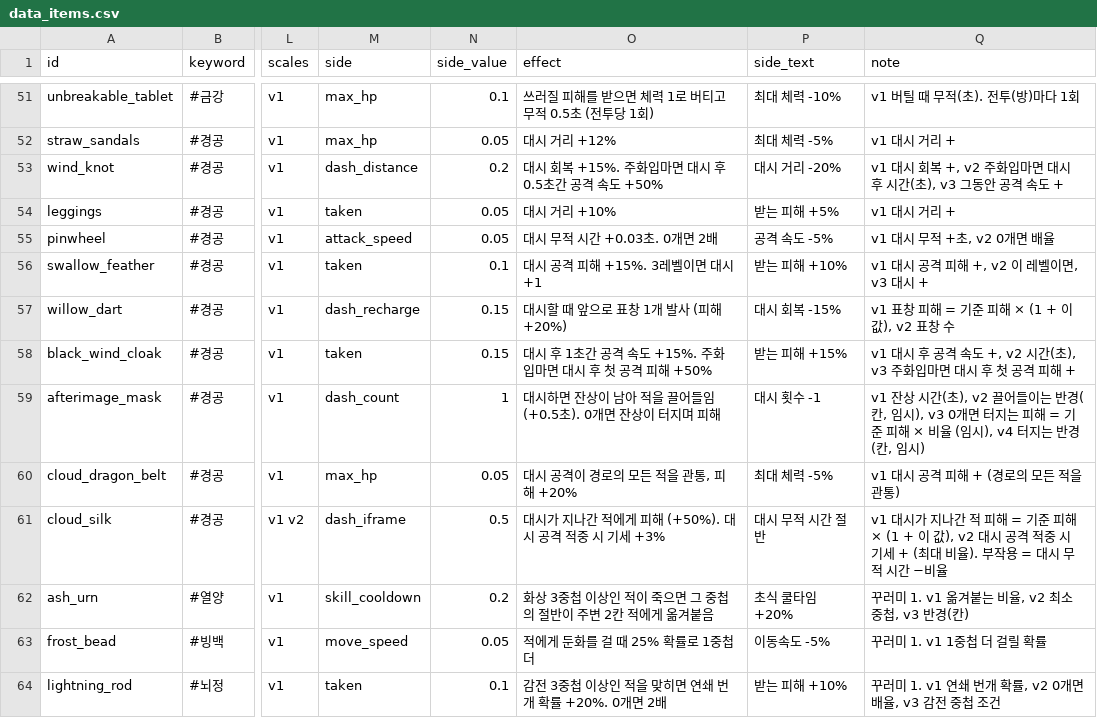
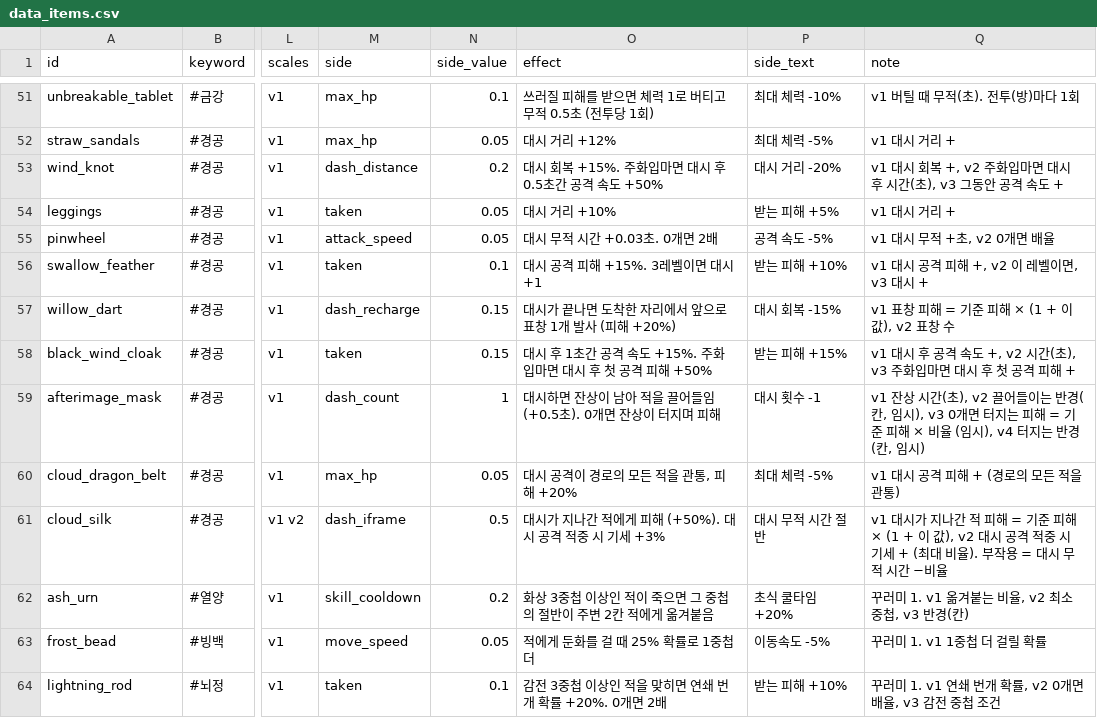
Before and after one commit to pmj713/AThousandDawns, a CSV file: Assets/_Game/Data/Csv/data_items.csv, drawn as a sheet; only a part is shown, gaps mark what is left out; the diff names each change by its address in the sheet, - before the commit and + after, or states it on an @@ line.

```diff
--- a/Assets/_Game/Data/Csv/data_items.csv
+++ b/Assets/_Game/Data/Csv/data_items.csv
-O57 (effect): 대시할 때 앞으로 표창 1개 발사 (피해 +20%)
+O57 (effect): 대시가 끝나면 도착한 자리에서 앞으로 표창 1개 발사 (피해 +20%)
```
Also changed, not shown: Assets/_Game/Data/Csv/data_balance.csv, 15 other files.
